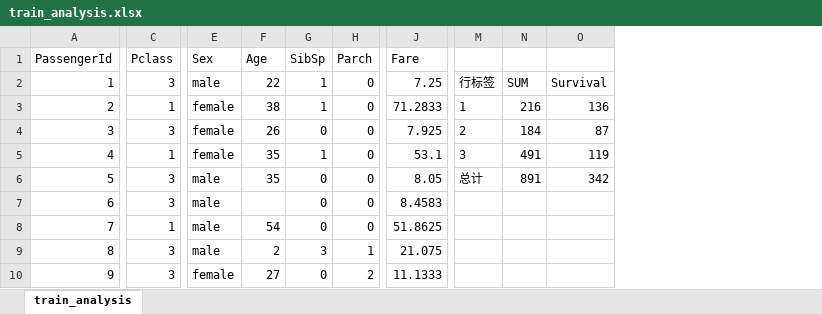
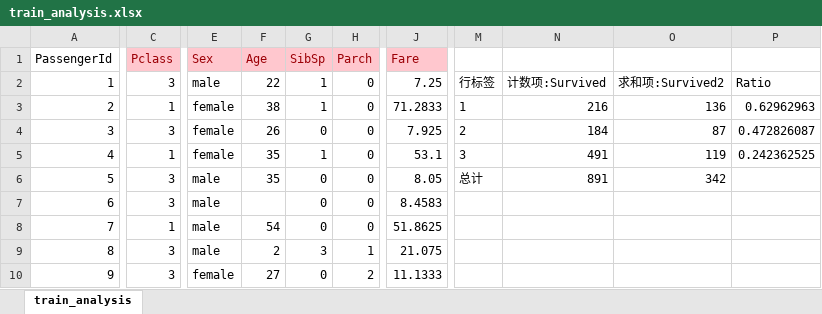
Before and after one commit to JackMeiLong/ML.Kaggle, an Excel workbook: Titanic_Machine_Learning_from_Disaster/train_analysis.xlsx, sheet train_analysis, drawn as a sheet; only a part is shown, gaps mark what is left out; values as stored, in another font and other column widths than the file's, no borders; charts and pictures not drawn; removed rows and columns are numbered as before the commit, all else as after; the diff covers the shown part only; the diff names each change by its address in the sheet, - before the commit and + after, or states it on an @@ line.

Commit message:
titanic
titanic

```diff
--- a/Titanic_Machine_Learning_from_Disaster/train_analysis.xlsx (sheet train_analysis)
+++ b/Titanic_Machine_Learning_from_Disaster/train_analysis.xlsx (sheet train_analysis)
-column M, rows 2-6: 行标签 | 1 | 2 | 3 | 总计
-column N, rows 2-6: SUM | 216 | 184 | 491 | 891
-column O, rows 2-6: Survival | 136 | 87 | 119 | 342
+column M, rows 2-6: 行标签 | 1 | 2 | 3 | 总计
+column N, rows 2-6: 计数项:Survived | 216 | 184 | 491 | 891
+column O, rows 2-6: 求和项:Survived2 | 136 | 87 | 119 | 342
+column P, rows 2-5: Ratio | 0.62962963 | 0.472826087 | 0.242362525
@@ C1 fill: none → #FFC7CE, text colour: black → #9C0006 @@
@@ E1:H1 fill: none → #FFC7CE, text colour: black → #9C0006 @@
@@ J1 fill: none → #FFC7CE, text colour: black → #9C0006 @@
```
Also changed, not shown: cell formats elsewhere in this sheet, charts or pictures, 2 other files.
